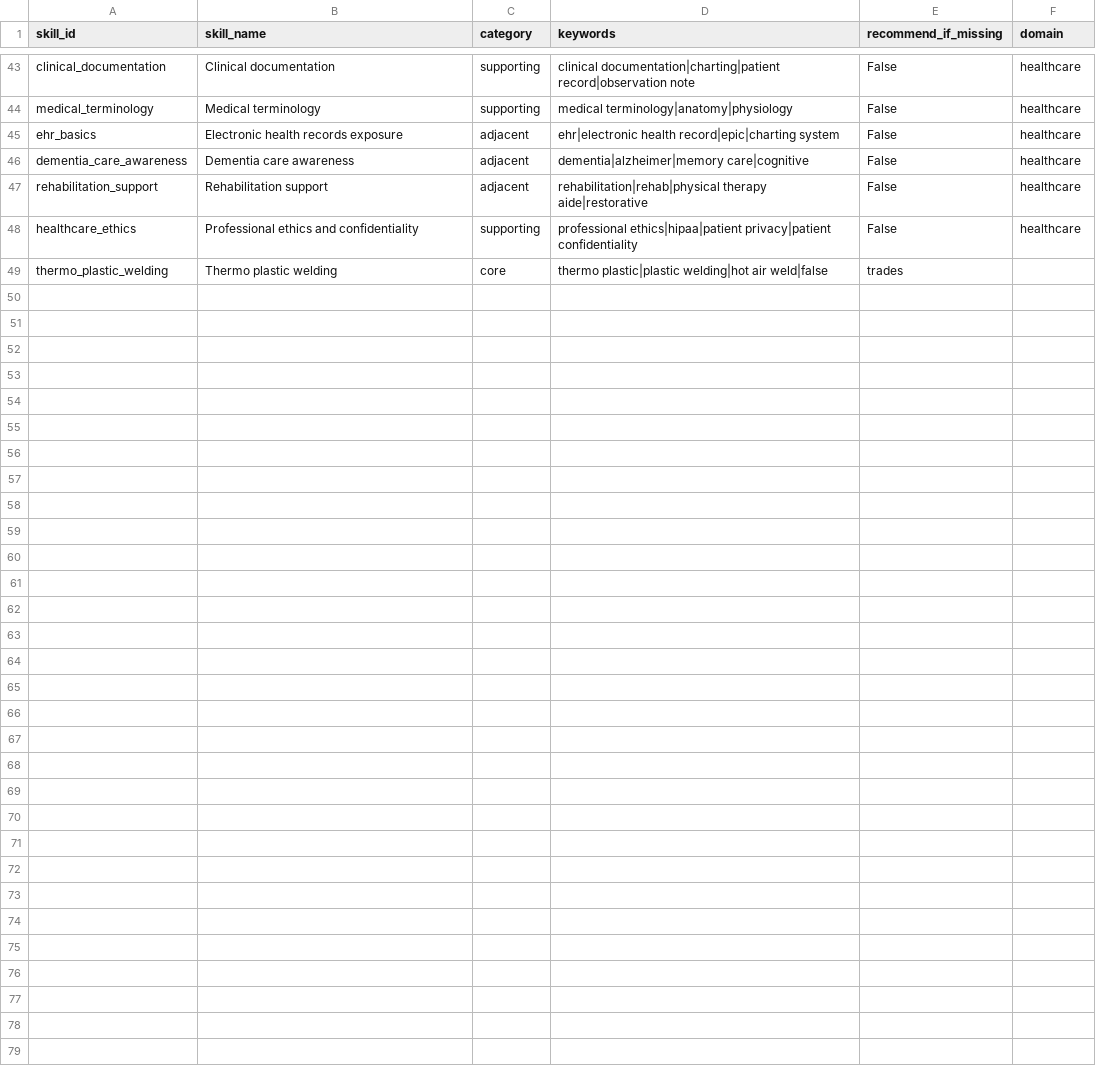
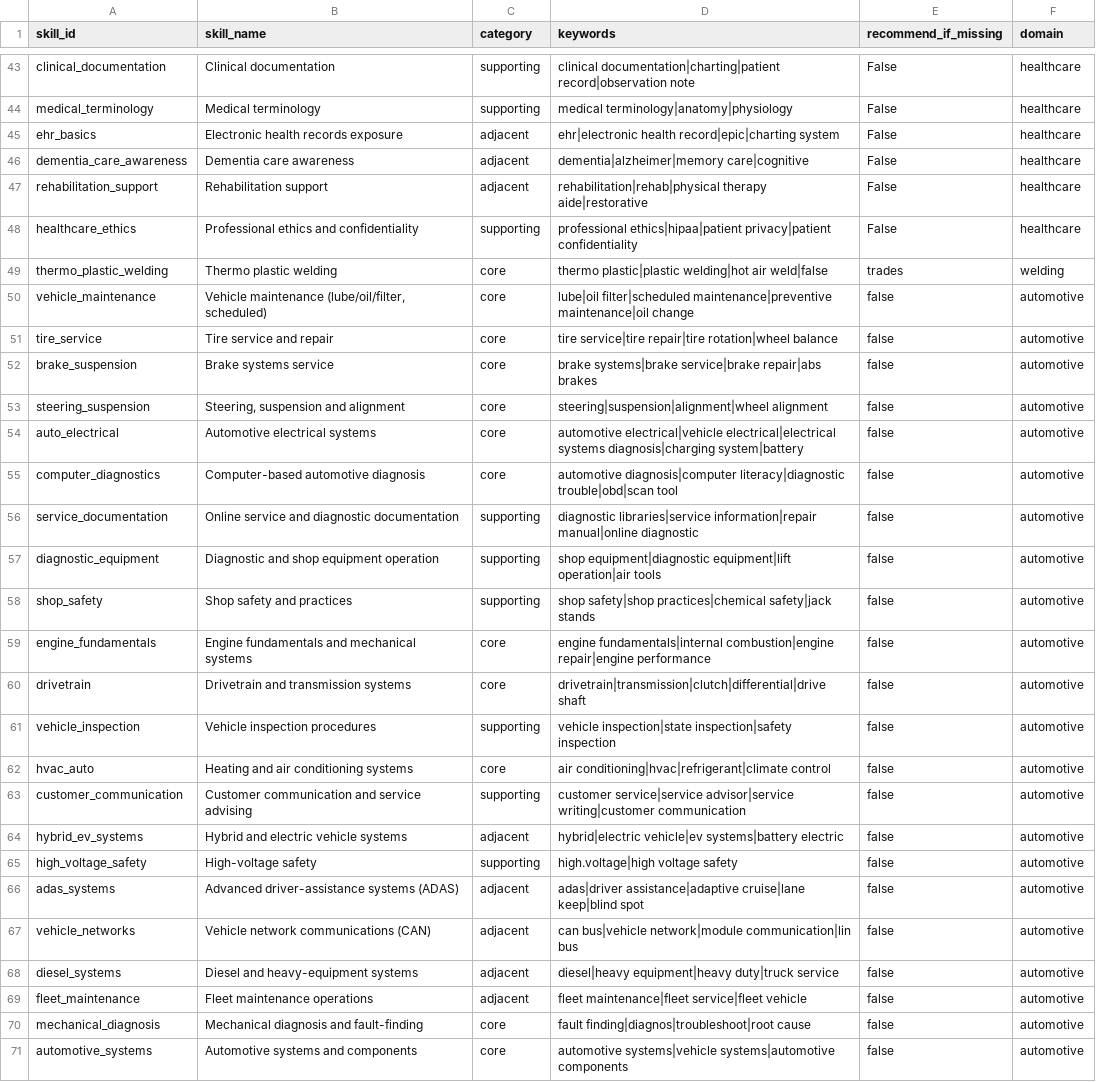
Before and after one commit to NSC-Rick/afterthediploma, a CSV file: data/skills_taxonomy.csv, drawn as a sheet; only a part is shown, gaps mark what is left out; the diff covers the shown part only.

```diff
--- a/data/skills_taxonomy.csv
+++ b/data/skills_taxonomy.csv
@@ -48,2 +48,24 @@ rehabilitation_support,Rehabilitation support,adjacent,rehabilitation|rehab|phys
 healthcare_ethics,Professional ethics and confidentiality,supporting,professional ethics|hipaa|patient privacy|patient confidentiality,False,healthcare
-thermo_plastic_welding,Thermo plastic welding,core,thermo plastic|plastic welding|hot air weld|false,trades
+thermo_plastic_welding,Thermo plastic welding,core,thermo plastic|plastic welding|hot air weld|false,trades,welding
+vehicle_maintenance,"Vehicle maintenance (lube/oil/filter, scheduled)",core,lube|oil filter|scheduled maintenance|preventive maintenance|oil change,false,automotive
+tire_service,Tire service and repair,core,tire service|tire repair|tire rotation|wheel balance,false,automotive
+brake_suspension,Brake systems service,core,brake systems|brake service|brake repair|abs brakes,false,automotive
+steering_suspension,"Steering, suspension and alignment",core,steering|suspension|alignment|wheel alignment,false,automotive
+auto_electrical,Automotive electrical systems,core,automotive electrical|vehicle electrical|electrical systems diagnosis|charging system|battery,false,automotive
+computer_diagnostics,Computer-based automotive diagnosis,core,automotive diagnosis|computer literacy|diagnostic trouble|obd|scan tool,false,automotive
+service_documentation,Online service and diagnostic documentation,supporting,diagnostic libraries|service information|repair manual|online diagnostic,false,automotive
+diagnostic_equipment,Diagnostic and shop equipment operation,supporting,shop equipment|diagnostic equipment|lift operation|air tools,false,automotive
+shop_safety,Shop safety and practices,supporting,shop safety|shop practices|chemical safety|jack stands,false,automotive
+engine_fundamentals,Engine fundamentals and mechanical systems,core,engine fundamentals|internal combustion|engine repair|engine performance,false,automotive
+drivetrain,Drivetrain and transmission systems,core,drivetrain|transmission|clutch|differential|drive shaft,false,automotive
+vehicle_inspection,Vehicle inspection procedures,supporting,vehicle inspection|state inspection|safety inspection,false,automotive
+hvac_auto,Heating and air conditioning systems,core,air conditioning|hvac|refrigerant|climate control,false,automotive
+customer_communication,Customer communication and service advising,supporting,customer service|service advisor|service writing|customer communication,false,automotive
+hybrid_ev_systems,Hybrid and electric vehicle systems,adjacent,hybrid|electric vehicle|ev systems|battery electric,false,automotive
+high_voltage_safety,High-voltage safety,supporting,high.voltage|high voltage safety,false,automotive
+adas_systems,Advanced driver-assistance systems (ADAS),adjacent,adas|driver assistance|adaptive cruise|lane keep|blind spot,false,automotive
+vehicle_networks,Vehicle network communications (CAN),adjacent,can bus|vehicle network|module communication|lin bus,false,automotive
+diesel_systems,Diesel and heavy-equipment systems,adjacent,diesel|heavy equipment|heavy duty|truck service,false,automotive
+fleet_maintenance,Fleet maintenance operations,adjacent,fleet maintenance|fleet service|fleet vehicle,false,automotive
+mechanical_diagnosis,Mechanical diagnosis and fault-finding,core,fault finding|diagnos|troubleshoot|root cause,false,automotive
+automotive_systems,Automotive systems and components,core,automotive systems|vehicle systems|automotive components,false,automotive
```
Also changed, not shown: 28 edited cells elsewhere in this file, data/employers.csv, data/occupations.csv, 5 other files.
